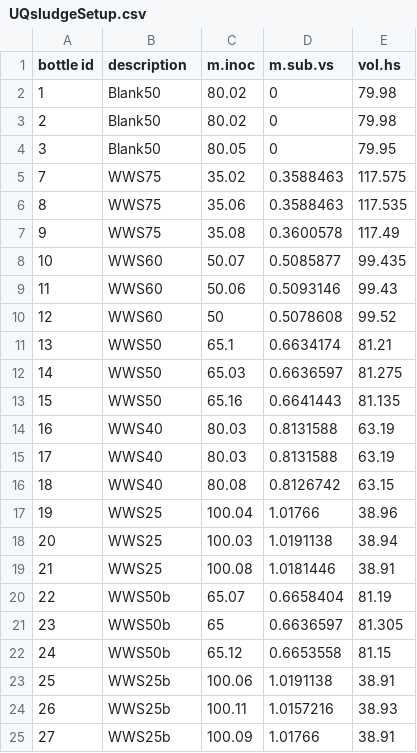
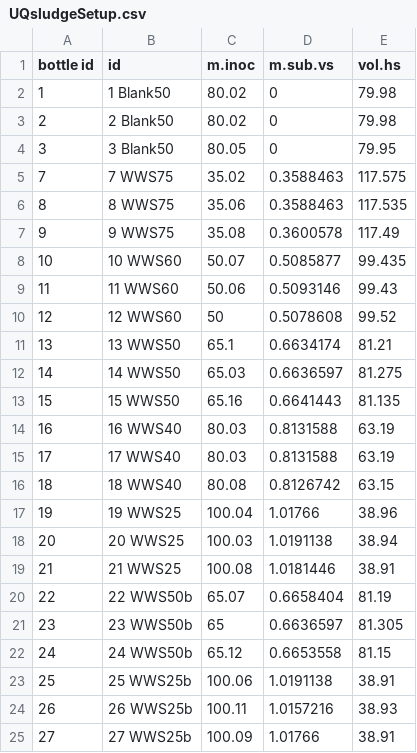
Before and after one commit to sashahafner/biogas-extra, a CSV file: data make/output csv/UQsludgeSetup.csv, drawn as a sheet.

Commit message:
Missing id column in pressure data frame
id column not added to pressure data. Merge pressure and setup data frame (similar to mass below), to get id column in pressure.

```diff
--- a/data make/output csv/UQsludgeSetup.csv
+++ b/data make/output csv/UQsludgeSetup.csv
@@ -1,25 +1,25 @@
-"bottle id","description","m.inoc","m.sub.vs","vol.hs"
-1,"Blank50",80.02,0,79.98
-2,"Blank50",80.02,0,79.98
-3,"Blank50",80.05,0,79.95
-7,"WWS75",35.02,0.3588463,117.575
-8,"WWS75",35.06,0.3588463,117.535
-9,"WWS75",35.08,0.3600578,117.49
-10,"WWS60",50.07,0.5085877,99.435
-11,"WWS60",50.06,0.5093146,99.43
-12,"WWS60",50,0.5078608,99.52
-13,"WWS50",65.1,0.6634174,81.21
-14,"WWS50",65.03,0.6636597,81.275
-15,"WWS50",65.16,0.6641443,81.135
-16,"WWS40",80.03,0.8131588,63.19
-17,"WWS40",80.03,0.8131588,63.19
-18,"WWS40",80.08,0.8126742,63.15
-19,"WWS25",100.04,1.01766,38.96
-20,"WWS25",100.03,1.0191138,38.94
-21,"WWS25",100.08,1.0181446,38.91
-22,"WWS50b",65.07,0.6658404,81.19
-23,"WWS50b",65,0.6636597,81.305
-24,"WWS50b",65.12,0.6653558,81.15
-25,"WWS25b",100.06,1.0191138,38.91
-26,"WWS25b",100.11,1.0157216,38.93
-27,"WWS25b",100.09,1.01766,38.91
+"bottle id","id","m.inoc","m.sub.vs","vol.hs"
+1,"1 Blank50",80.02,0,79.98
+2,"2 Blank50",80.02,0,79.98
+3,"3 Blank50",80.05,0,79.95
+7,"7 WWS75",35.02,0.3588463,117.575
+8,"8 WWS75",35.06,0.3588463,117.535
+9,"9 WWS75",35.08,0.3600578,117.49
+10,"10 WWS60",50.07,0.5085877,99.435
+11,"11 WWS60",50.06,0.5093146,99.43
+12,"12 WWS60",50,0.5078608,99.52
+13,"13 WWS50",65.1,0.6634174,81.21
+14,"14 WWS50",65.03,0.6636597,81.275
+15,"15 WWS50",65.16,0.6641443,81.135
+16,"16 WWS40",80.03,0.8131588,63.19
+17,"17 WWS40",80.03,0.8131588,63.19
+18,"18 WWS40",80.08,0.8126742,63.15
+19,"19 WWS25",100.04,1.01766,38.96
+20,"20 WWS25",100.03,1.0191138,38.94
+21,"21 WWS25",100.08,1.0181446,38.91
+22,"22 WWS50b",65.07,0.6658404,81.19
+23,"23 WWS50b",65,0.6636597,81.305
+24,"24 WWS50b",65.12,0.6653558,81.15
+25,"25 WWS25b",100.06,1.0191138,38.91
+26,"26 WWS25b",100.11,1.0157216,38.93
+27,"27 WWS25b",100.09,1.01766,38.91
```
Also changed, not shown: 8 other files.
